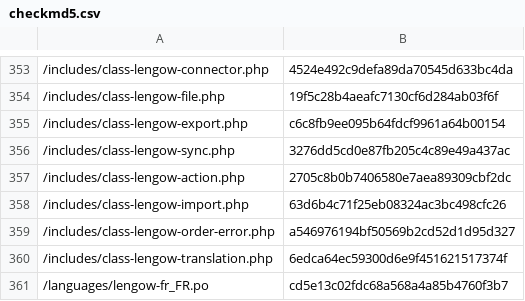
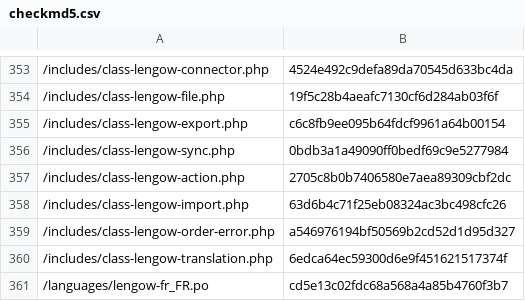
Before and after one commit to lengow/plugin-woocommerce, a CSV file: config/checkmd5.csv, drawn as a sheet; only a part is shown, gaps mark what is left out.

```diff
--- a/config/checkmd5.csv
+++ b/config/checkmd5.csv
@@ -355,3 +355,3 @@
 /includes/class-lengow-export.php|c6c8fb9ee095b64fdcf9961a64b00154
-/includes/class-lengow-sync.php|3276dd5cd0e87fb205c4c89e49a437ac
+/includes/class-lengow-sync.php|0bdb3a1a49090ff0bedf69c9e5277984
 /includes/class-lengow-action.php|2705c8b0b7406580e7aea89309cbf2dc
```
Also changed, not shown: 2 other files.
